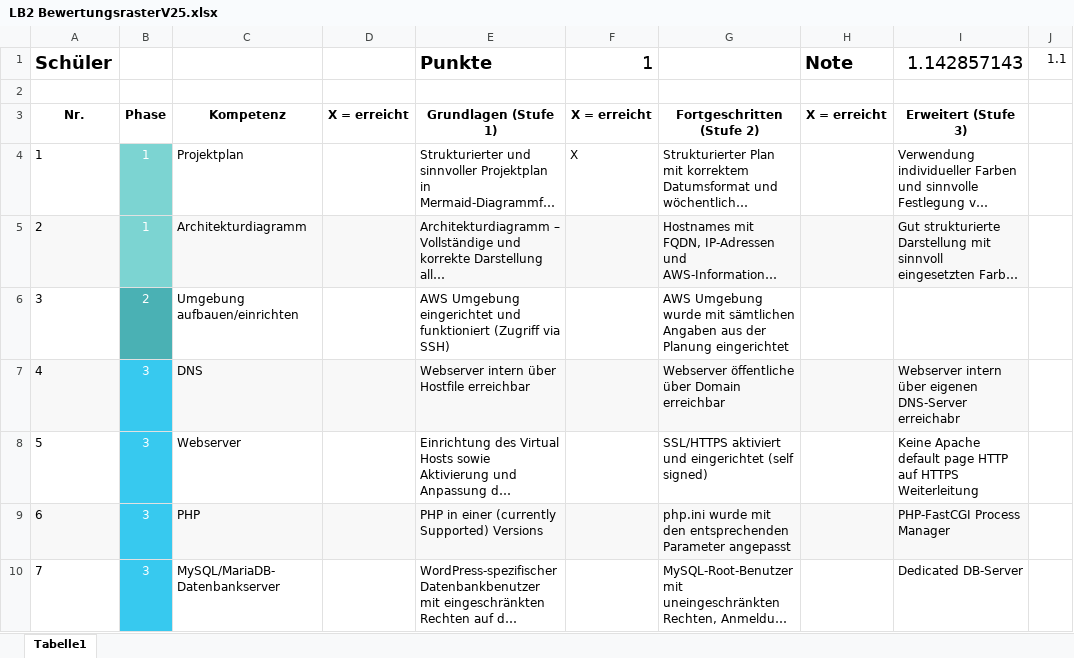
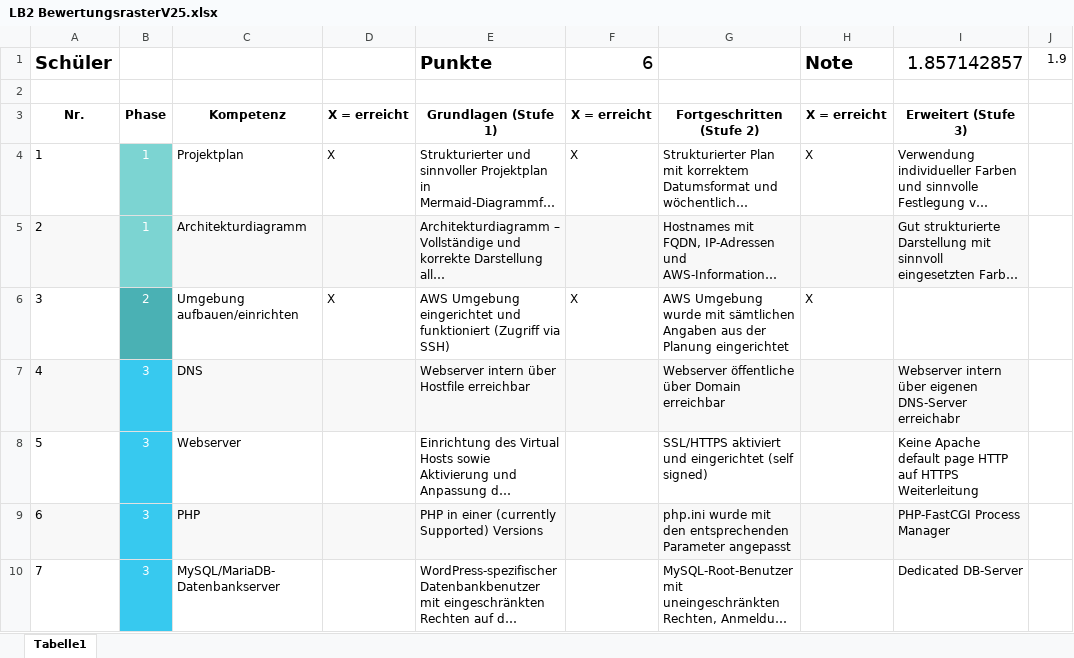
Before and after one commit to ginsonsitocoolboy/M158, an Excel workbook: 03 - Diverses/LB2 BewertungsrasterV25.xlsx, sheet Tabelle1, drawn as a sheet; only a part is shown; long unchanged cells end in …; values as stored, in another font and other column widths than the file's, no borders; the diff names each change by its address in the sheet, - before the commit and + after, or states it on an @@ line.

```diff
--- a/03 - Diverses/LB2 BewertungsrasterV25.xlsx (sheet Tabelle1)
+++ b/03 - Diverses/LB2 BewertungsrasterV25.xlsx (sheet Tabelle1)
-F1: 1
+F1: 6
-I1: 1.142857143
+I1: 1.857142857
-J1: 1.1
+J1: 1.9
-D4: (empty)
+D4: X
-H4: (empty)
+H4: X
-D6: (empty)
+D6: X
-F6: (empty)
+F6: X
-H6: (empty)
+H6: X
```
Also changed, not shown: 24 other files.
